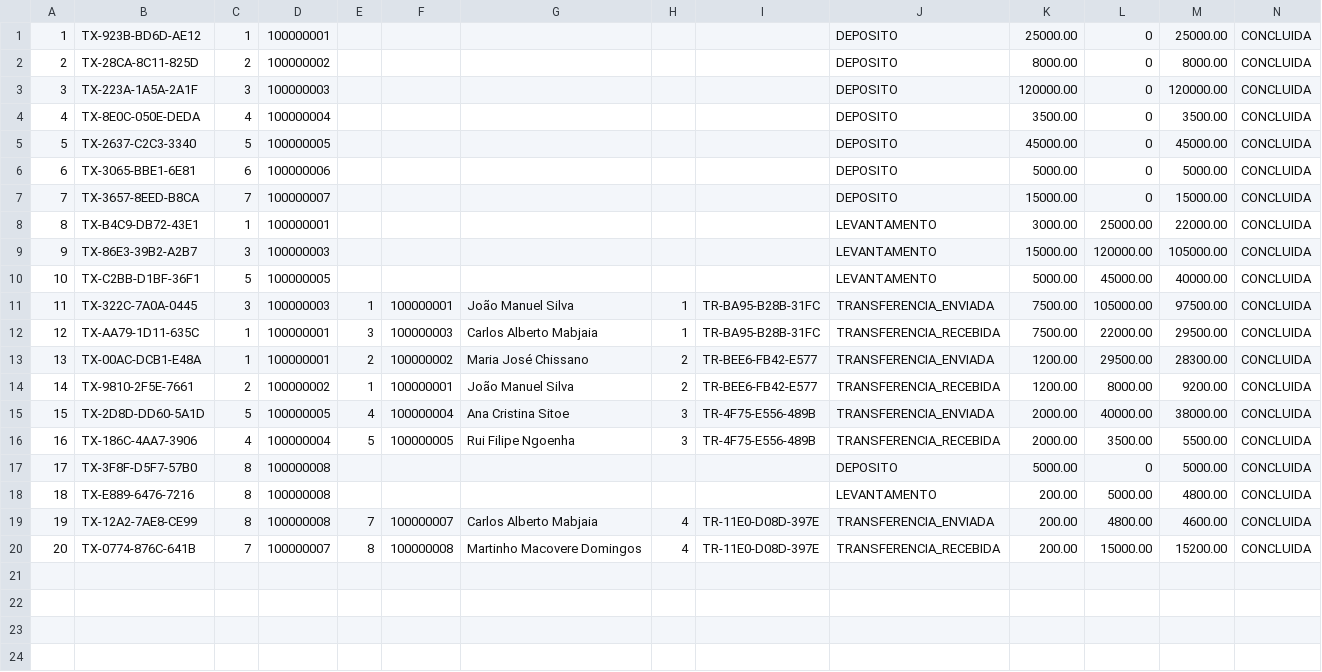
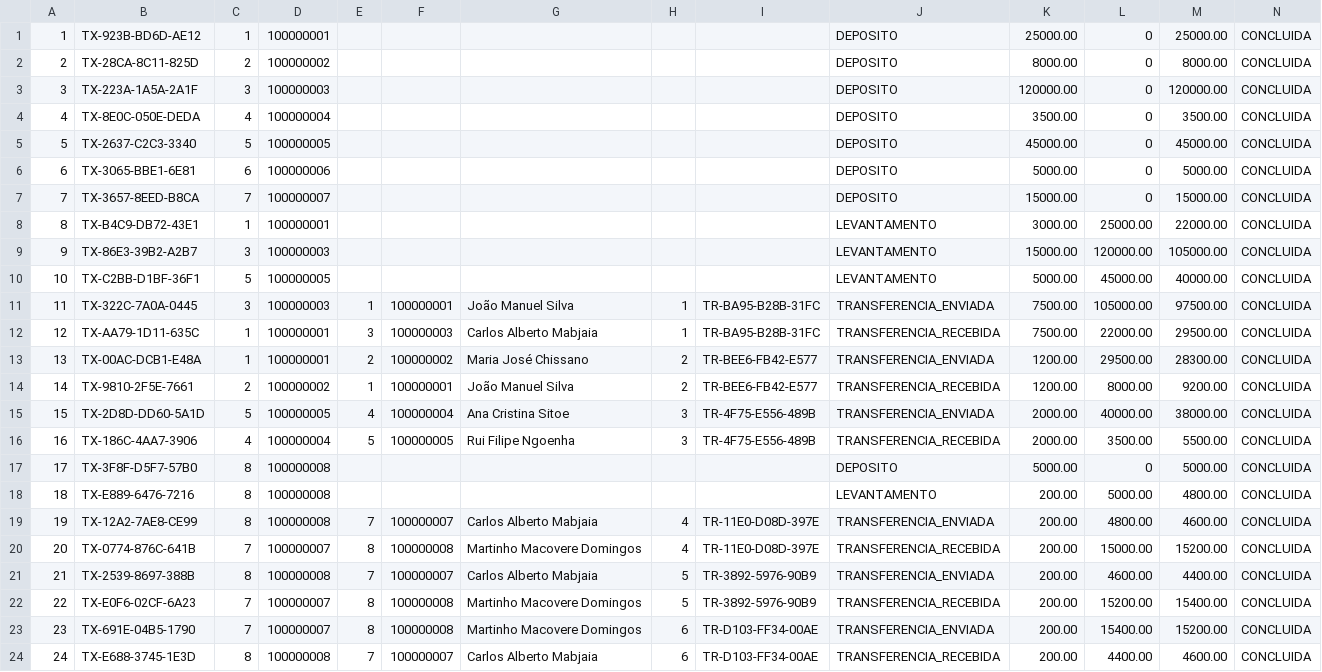
Before and after one commit to 34sea/sistema-gestao-bancaria-project, a CSV file: data/transactions.csv, drawn as a sheet; only a part is shown; rows hold the shown columns only; the diff names each change by its address in the sheet, - before the commit and + after, or states it on an @@ line.

```diff
--- a/data/transactions.csv
+++ b/data/transactions.csv
+row 21: 21 | TX-2539-8697-388B | 8 | 100000008 | 7 | 100000007 | Carlos Alberto Mabjaia | 5 | TR-3892-5976-90B9 | TRANSFERENCIA_ENVIADA | 200.00 | 4600.00 | 4400.00 | CONCLUIDA
+row 22: 22 | TX-E0F6-02CF-6A23 | 7 | 100000007 | 8 | 100000008 | Martinho Macovere Domingos | 5 | TR-3892-5976-90B9 | TRANSFERENCIA_RECEBIDA | 200.00 | 15200.00 | 15400.00 | CONCLUIDA
+row 23: 23 | TX-691E-04B5-1790 | 7 | 100000007 | 8 | 100000008 | Martinho Macovere Domingos | 6 | TR-D103-FF34-00AE | TRANSFERENCIA_ENVIADA | 200.00 | 15400.00 | 15200.00 | CONCLUIDA
+row 24: 24 | TX-E688-3745-1E3D | 8 | 100000008 | 7 | 100000007 | Carlos Alberto Mabjaia | 6 | TR-D103-FF34-00AE | TRANSFERENCIA_RECEBIDA | 200.00 | 4400.00 | 4600.00 | CONCLUIDA
```
Also changed, not shown: data/accounts.csv, data/audit.csv, 46 other files.
